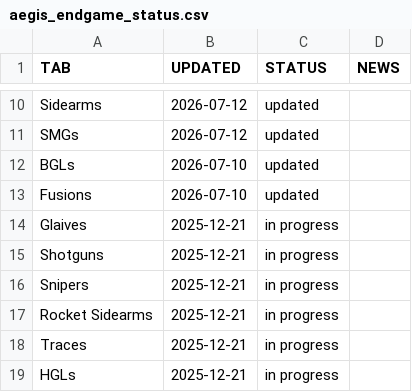
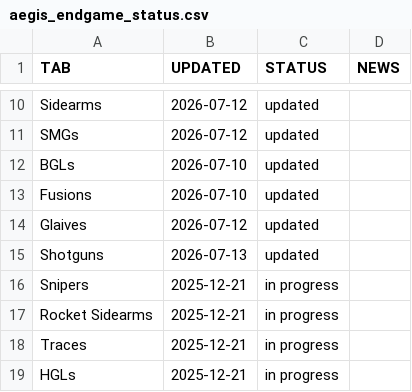
Before and after one commit to JxPv2/Destiny2, a CSV file: dim_wishlists/spreadsheets_to_dim_wishlists_scripts/workbooks_downloaded/aegis_endgame_status.csv, drawn as a sheet; only a part is shown, gaps mark what is left out.

```diff
--- a/dim_wishlists/spreadsheets_to_dim_wishlists_scripts/workbooks_downloaded/aegis_endgame_status.csv
+++ b/dim_wishlists/spreadsheets_to_dim_wishlists_scripts/workbooks_downloaded/aegis_endgame_status.csv
@@ -13,4 +13,4 @@ BGLs,2026-07-10,updated,
 Fusions,2026-07-10,updated,
-Glaives,2025-12-21,in progress,
-Shotguns,2025-12-21,in progress,
+Glaives,2026-07-12,updated,
+Shotguns,2026-07-13,updated,
 Snipers,2025-12-21,in progress,
```
Also changed, not shown: dim_wishlists/spreadsheets_to_dim_wishlists_scripts/workbooks_downloaded/aegis_endgame_hcs.csv, dim_wishlists/spreadsheets_to_dim_wishlists_scripts/workbooks_downloaded/aegis_endgame_shotguns.csv, 28 other files.
